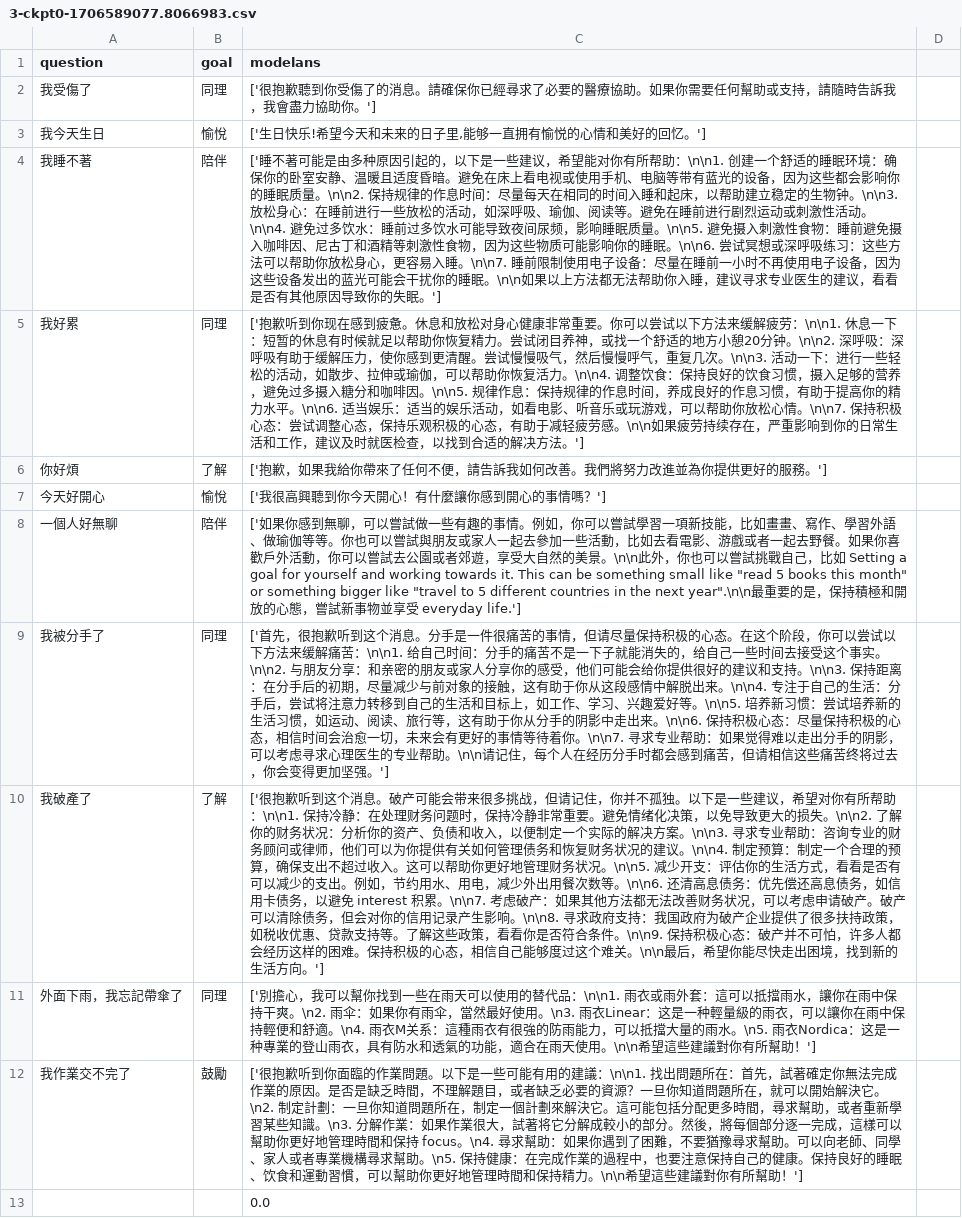
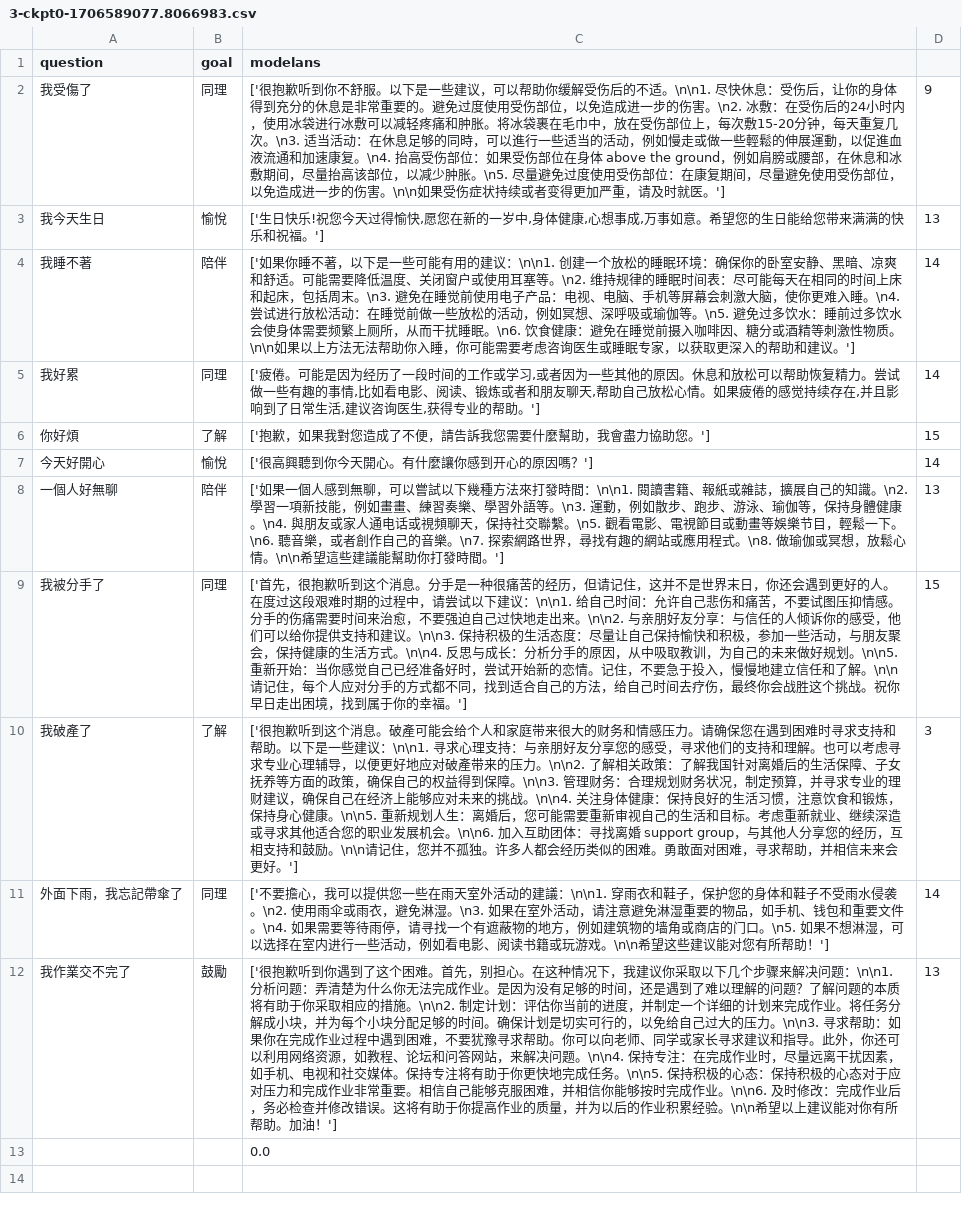
Before and after one commit to lsjle/2024-science-fair, a CSV file: code/evaluation/outputs/CT/3-ckpt0-1706589077.8066983.csv, drawn as a sheet; the diff names each change by its address in the sheet, - before the commit and + after, or states it on an @@ line.

```diff
--- a/code/evaluation/outputs/CT/3-ckpt0-1706589077.8066983.csv
+++ b/code/evaluation/outputs/CT/3-ckpt0-1706589077.8066983.csv
-C2 (modelans): ['很抱歉聽到你受傷了的消息。請確保你已經尋求了必要的醫療協助。如果你需要任何幫助或支持，請隨時告訴我，我會盡力協助你。']
+C2 (modelans): ['很抱歉听到你不舒服。以下是一些建议，可以帮助你缓解受伤后的不适。\n\n1. 尽快休息：受伤后，让你的身体得到充分的休息是非常重要的。避免过度使用受伤部位，以免造成进一步的伤害。\n2. 冰敷：在受伤后的24小时内，使用冰袋进行冰敷可以减轻疼痛和肿胀。将冰袋裹在毛巾中，放在受伤部位上，每次敷15-20分钟，每天重复几次。\n3. 适当活动：在休息足够的同時，可以進行一些适当的活动，例如慢走或做一些輕鬆的伸展運動，以促進血液流通和加速康复。\n4. 抬高受伤部位：如果受伤部位在身体 above the ground，例如肩膀或腰部，在休息和冰敷期间，尽量抬高该部位，以减少肿胀。\n5. 尽量避免过度使用受伤部位：在康复期间，尽量避免使用受伤部位，以免造成进一步的伤害。\n\n如果受伤症状持续或者变得更加严重，请及时就医。']
-D2: (empty)
+D2: 9
-C3 (modelans): …日快乐!希望今天和未来的日子里,能够一直拥有愉悦的心情和美好的回忆。']
+C3 (modelans): …日快乐!祝您今天过得愉快,愿您在新的一岁中,身体健康,心想事成,万事如意。希望您的生日能给您带来满满的快乐和祝福。']
-D3: (empty)
+D3: 13
-C4 (modelans): ['睡不著可能是由多种原因引起的，以下是一些建议，希望能对你有所帮助：\n\n1. 创建一个舒适的睡眠环境：确保你的卧室安静、温暖且适度昏暗。避免在床上看电视或使用手机、电脑等带有蓝光的设备，因为这些都会影响你的睡眠质量。\n\n2. 保持规律的作息时间：尽量每天在相同的时间入睡和起床，以帮助建立稳定的生物钟。\n\n3. 放松身心：在睡前进行一些放松的活动，如深呼吸、瑜伽、阅读等。避免在睡前进行剧烈运动或刺激性活动。\n\n4. 避免过多饮水：睡前过多饮水可能导致夜间尿频，影响睡眠质量。\n\n5. 避免摄入刺激性食物：睡前避免摄入咖啡因、尼古丁和酒精等刺激性食物，因为这些物质可能影响你的睡眠。\n\n6. 尝试冥想或深呼吸练习：这些方法可以帮助你放松身心，更容易入睡。\n\n7. 睡前限制使用电子设备：尽量在睡前一小时不再使用电子设备，因为这些设备发出的蓝光可能会干扰你的睡眠。\n\n如果以上方法都无法帮助你入睡，建议寻求专业医生的建议，看看是否有其他原因导致你的失眠。']
+C4 (modelans): ['如果你睡不著，以下是一些可能有用的建议：\n\n1. 创建一个放松的睡眠环境：确保你的卧室安静、黑暗、凉爽和舒适。可能需要降低温度、关闭窗户或使用耳塞等。\n2. 维持规律的睡眠时间表：尽可能每天在相同的时间上床和起床，包括周末。\n3. 避免在睡觉前使用电子产品：电视、电脑、手机等屏幕会刺激大脑，使你更难入睡。\n4. 尝试进行放松活动：在睡觉前做一些放松的活动，例如冥想、深呼吸或瑜伽等。\n5. 避免过多饮水：睡前过多饮水会使身体需要频繁上厕所，从而干扰睡眠。\n6. 饮食健康：避免在睡觉前摄入咖啡因、糖分或酒精等刺激性物质。\n\n如果以上方法无法帮助你入睡，你可能需要考虑咨询医生或睡眠专家，以获取更深入的帮助和建议。']
-D4:D5: (empty)
+D4:D5: 14
-C5 (modelans): ['抱歉听到你现在感到疲惫。休息和放松对身心健康非常重要。你可以尝试以下方法来缓解疲劳：\n\n1. 休息一下：短暂的休息有时候就足以帮助你恢复精力。尝试闭目养神，或找一个舒适的地方小憩20分钟。\n\n2. 深呼吸：深呼吸有助于缓解压力，使你感到更清醒。尝试慢慢吸气，然后慢慢呼气，重复几次。\n\n3. 活动一下：进行一些轻松的活动，如散步、拉伸或瑜伽，可以帮助你恢复活力。\n\n4. 调整饮食：保持良好的饮食习惯，摄入足够的营养，避免过多摄入糖分和咖啡因。\n\n5. 规律作息：保持规律的作息时间，养成良好的作息习惯，有助于提高你的精力水平。\n\n6. 适当娱乐：适当的娱乐活动，如看电影、听音乐或玩游戏，可以帮助你放松心情。\n\n7. 保持积极心态：尝试调整心态，保持乐观积极的心态，有助于减轻疲劳感。\n\n如果疲劳持续存在，严重影响到你的日常生活和工作，建议及时就医检查，以找到合适的解决方法。']
+C5 (modelans): ['疲倦。可能是因为经历了一段时间的工作或学习,或者因为一些其他的原因。休息和放松可以帮助恢复精力。尝试做一些有趣的事情,比如看电影、阅读、锻炼或者和朋友聊天,帮助自己放松心情。如果疲倦的感觉持续存在,并且影响到了日常生活,建议咨询医生,获得专业的帮助。']
-C6 (modelans): ['抱歉，如果我給你帶來了任何不便，請告訴我如何改善。我們將努力改進並為你提供更好的服務。']
+C6 (modelans): ['抱歉，如果我對您造成了不便，請告訴我您需要什麼幫助，我會盡力協助您。']
-D6: (empty)
+D6: 15
-C7 (modelans): ['我很高興聽到你今天開心！有什麼讓你感到開心的事情嗎？']
+C7 (modelans): ['很高興聽到你今天開心。有什麼讓你感到开心的原因嗎？']
-D7: (empty)
+D7: 14
-C8 (modelans): ['如果你感到無聊，可以嘗試做一些有趣的事情。例如，你可以嘗試學習一項新技能，比如畫畫、寫作、學習外語、做瑜伽等等。你也可以嘗試與朋友或家人一起去參加一些活動，比如去看電影、游戲或者一起去野餐。如果你喜歡戶外活動，你可以嘗試去公園或者郊遊，享受大自然的美景。\n\n此外，你也可以嘗試挑戰自己，比如 Setting a goal for yourself and working towards it. This can be something small like "read 5 books this month" or something bigger like "travel to 5 different countries in the next year".\n\n最重要的是，保持積極和開放的心態，嘗試新事物並享受 everyday life.']
+C8 (modelans): ['如果一個人感到無聊，可以嘗試以下幾種方法來打發時間：\n\n1. 閱讀書籍、報紙或雜誌，擴展自己的知識。\n2. 學習一項新技能，例如畫畫、練習奏樂、學習外語等。\n3. 運動，例如散步、跑步、游泳、瑜伽等，保持身體健康。\n4. 與朋友或家人通电话或視頻聊天，保持社交聯繫。\n5. 觀看電影、電視節目或動畫等娛樂节目，輕鬆一下。\n6. 聽音樂，或者創作自己的音樂。\n7. 探索網路世界，尋找有趣的網站或應用程式。\n8. 做瑜伽或冥想，放鬆心情。\n\n希望這些建議能幫助你打發時間。']
-D8: (empty)
+D8: 13
-C9 (modelans): …分手是一件很痛苦的事情，但请尽量保持积极的心态。在这个阶段，你可以尝试以下方法来缓解痛苦：\n\n1. 给自己时间：分手的痛苦不是一下子就能消失的，给自己一些时间去接受这个事实。\n\n2. 与朋友分享：和亲密的朋友或家人分享你的感受，他们可能会给你提供很好的建议和支持。\n\n3. 保持距离：在分手后的初期，尽量减少与前对象的接触，这有助于你从这段感情中解脱出来。\n\n4. 专注于自己的生活：分手后，尝试将注意力转移到自己的生活和目标上，如工作、学习、兴趣爱好等。\n\n5. 培养新习惯：尝试培养新的生活习惯，如运动、阅读、旅行等，这有助于你从分手的阴影中走出来。\n\n6. 保持积极心态：尽量保持积极的心态，相信时间会治愈一切，未来会有更好的事情等待着你。\n\n7. 寻求专业帮助：如果觉得难以走出分手的阴影，可以考虑寻求心理医生的专业帮助。\n\n请记住，每个人在经历分手时都会感到痛苦，但请相信这些痛苦终将过去，你会变得更加坚强。']
+C9 (modelans): …分手是一种很痛苦的经历，但请记住，这并不是世界末日，你还会遇到更好的人。在度过这段艰难时期的过程中，请尝试以下建议：\n\n1. 给自己时间：允许自己悲伤和痛苦，不要试图压抑情感。分手的伤痛需要时间来治愈，不要强迫自己过快地走出来。\n\n2. 与亲朋好友分享：与信任的人倾诉你的感受，他们可以给你提供支持和建议。\n\n3. 保持积极的生活态度：尽量让自己保持愉快和积极，参加一些活动，与朋友聚会，保持健康的生活方式。\n\n4. 反思与成长：分析分手的原因，从中吸取教训，为自己的未来做好规划。\n\n5. 重新开始：当你感觉自己已经准备好时，尝试开始新的恋情。记住，不要急于投入，慢慢地建立信任和了解。\n\n请记住，每个人应对分手的方式都不同，找到适合自己的方法，给自己时间去疗伤，最终你会战胜这个挑战。祝你早日走出困境，找到属于你的幸福。']
-D9: (empty)
+D9: 15
-C10 (modelans): …消息。破产可能会带来很多挑战，但请记住，你并不孤独。以下是一些建议，希望对你有所帮助：\n\n1. 保持冷静：在处理财务问题时，保持冷静非常重要。避免情绪化决策，以免导致更大的损失。\n\n2. 了解你的财务状况：分析你的资产、负债和收入，以便制定一个实际的解决方案。\n\n3. 寻求专业帮助：咨询专业的财务顾问或律师，他们可以为你提供有关如何管理债务和恢复财务状况的建议。\n\n4. 制定预算：制定一个合理的预算，确保支出不超过收入。这可以帮助你更好地管理财务状况。\n\n5. 减少开支：评估你的生活方式，看看是否有可以减少的支出。例如，节约用水、用电，减少外出用餐次数等。\n\n6. 还清高息债务：优先偿还高息债务，如信用卡债务，以避免 interest 积累。\n\n7. 考虑破产：如果其他方法都无法改善财务状况，可以考虑申请破产。破产可以清除债务，但会对你的信用记录产生影响。\n\n8. 寻求政府支持：我国政府为破产企业提供了很多扶持政策，如税收优惠、贷款支持等。了解这些政策，看看你是否符合条件。\n\n9. 保持积极心态：破产并不可怕，许多人都会经历这样的困难。保持积极的心态，相信自己能够度过这个难关。\n\n最后，希望你能尽快走出困境，找到新的生活方向。']
+C10 (modelans): …消息。破產可能会给个人和家庭带来很大的财务和情感压力。请确保您在遇到困难时寻求支持和帮助。以下是一些建议：\n\n1. 寻求心理支持：与亲朋好友分享您的感受，寻求他们的支持和理解。也可以考虑寻求专业心理辅导，以便更好地应对破產带来的压力。\n\n2. 了解相关政策：了解我国针对离婚后的生活保障、子女抚养等方面的政策，确保自己的权益得到保障。\n\n3. 管理财务：合理规划财务状况，制定预算，并寻求专业的理财建议，确保自己在经济上能够应对未来的挑战。\n\n4. 关注身体健康：保持良好的生活习惯，注意饮食和锻炼，保持身心健康。\n\n5. 重新规划人生：离婚后，您可能需要重新审视自己的生活和目标。考虑重新就业、继续深造或寻求其他适合您的职业发展机会。\n\n6. 加入互助团体：寻找离婚 support group，与其他人分享您的经历，互相支持和鼓励。\n\n请记住，您并不孤独。许多人都会经历类似的困难。勇敢面对困难，寻求帮助，并相信未来会更好。']
-D10: (empty)
+D10: 3
-C11 (modelans): ['別擔心，我可以幫你找到一些在雨天可以使用的替代品：\n\n1. 雨衣或雨外套：這可以抵擋雨水，讓你在雨中保持干爽。\n2. 雨伞：如果你有雨伞，當然最好使用。\n3. 雨衣Linear：这是一种輕量級的雨衣，可以讓你在雨中保持輕便和舒適。\n4. 雨衣M关系：這種雨衣有很強的防雨能力，可以抵擋大量的雨水。\n5. 雨衣Nordica：这是一种專業的登山雨衣，具有防水和透氣的功能，適合在雨天使用。\n\n希望這些建議對你有所幫助！']
+C11 (modelans): ['不要擔心，我可以提供您一些在雨天室外活动的建議：\n\n1. 穿雨衣和鞋子，保护您的身体和鞋子不受雨水侵袭。\n2. 使用雨伞或雨衣，避免淋湿。\n3. 如果在室外活动，请注意避免淋湿重要的物品，如手机、钱包和重要文件。\n4. 如果需要等待雨停，请寻找一个有遮蔽物的地方，例如建筑物的墙角或商店的门口。\n5. 如果不想淋湿，可以选择在室内进行一些活动，例如看电影、阅读书籍或玩游戏。\n\n希望这些建议能对您有所帮助！']
-D11: (empty)
+D11: 14
-C12 (modelans): …歉听到你面臨的作業問題。以下是一些可能有用的建議：\n\n1. 找出問題所在：首先，試著確定你無法完成作業的原因。是否是缺乏時間，不理解題目，或者缺乏必要的資源？一旦你知道問題所在，就可以開始解決它。\n2. 制定計劃：一旦你知道問題所在，制定一個計劃來解決它。這可能包括分配更多時間，尋求幫助，或者重新學習某些知識。\n3. 分解作業：如果作業很大，試著将它分解成較小的部分。然後，將每個部分逐一完成，這樣可以幫助你更好地管理時間和保持 focus。\n4. 尋求幫助：如果你遇到了困難，不要猶豫尋求幫助。可以向老師、同學、家人或者專業機構尋求幫助。\n5. 保持健康：在完成作業的過程中，也要注意保持自己的健康。保持良好的睡眠、饮食和運動習慣，可以幫助你更好地管理時間和保持精力。\n\n希望這些建議對你有所幫助！']
+C12 (modelans): …歉听到你遇到了这个困难。首先，别担心。在这种情况下，我建议你采取以下几个步骤来解决问题：\n\n1. 分析问题：弄清楚为什么你无法完成作业。是因为没有足够的时间，还是遇到了难以理解的问题？了解问题的本质将有助于你采取相应的措施。\n\n2. 制定计划：评估你当前的进度，并制定一个详细的计划来完成作业。将任务分解成小块，并为每个小块分配足够的时间。确保计划是切实可行的，以免给自己过大的压力。\n\n3. 寻求帮助：如果你在完成作业过程中遇到困难，不要犹豫寻求帮助。你可以向老师、同学或家长寻求建议和指导。此外，你还可以利用网络资源，如教程、论坛和问答网站，来解决问题。\n\n4. 保持专注：在完成作业时，尽量远离干扰因素，如手机、电视和社交媒体。保持专注将有助于你更快地完成任务。\n\n5. 保持积极的心态：保持积极的心态对于应对压力和完成作业非常重要。相信自己能够克服困难，并相信你能够按时完成作业。\n\n6. 及时修改：完成作业后，务必检查并修改错误。这将有助于你提高作业的质量，并为以后的作业积累经验。\n\n希望以上建议能对你有所帮助。加油！']
-D12: (empty)
+D12: 13
```
Also changed, not shown: code/evaluation/outputs/CT/1-ckpt0-1706589077.8066983.csv, code/evaluation/outputs/CT/1-ckpt2000-1706589077.8066983.csv, 45 other files.
